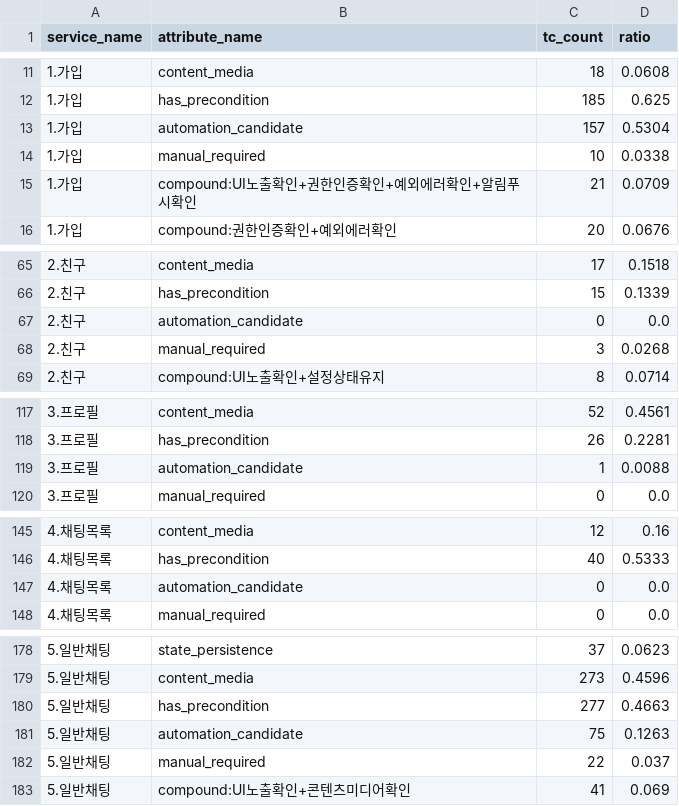
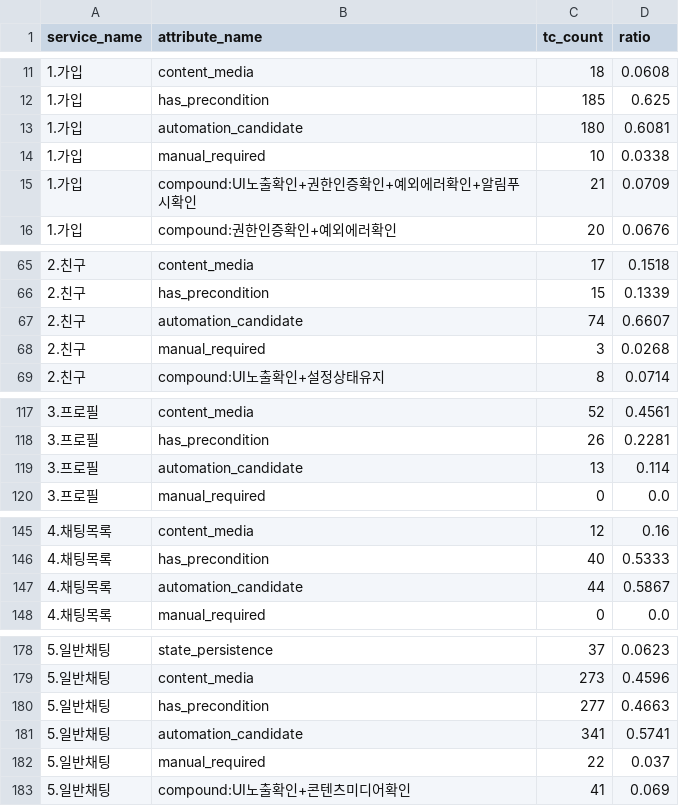
Before and after one commit to kinosms/QA-Integrity, a CSV file: output/attribute_summary.csv, drawn as a sheet; only a part is shown, gaps mark what is left out; the diff covers the shown part only.

```diff
--- a/output/attribute_summary.csv
+++ b/output/attribute_summary.csv
@@ -12,3 +12,3 @@
 1.가입,has_precondition,185,0.625
-1.가입,automation_candidate,157,0.5304
+1.가입,automation_candidate,180,0.6081
 1.가입,manual_required,10,0.0338
@@ -66,3 +66,3 @@
 2.친구,has_precondition,15,0.1339
-2.친구,automation_candidate,0,0.0
+2.친구,automation_candidate,74,0.6607
 2.친구,manual_required,3,0.0268
@@ -118,3 +118,3 @@
 3.프로필,has_precondition,26,0.2281
-3.프로필,automation_candidate,1,0.0088
+3.프로필,automation_candidate,13,0.114
 3.프로필,manual_required,0,0.0
@@ -146,3 +146,3 @@
 4.채팅목록,has_precondition,40,0.5333
-4.채팅목록,automation_candidate,0,0.0
+4.채팅목록,automation_candidate,44,0.5867
 4.채팅목록,manual_required,0,0.0
@@ -180,3 +180,3 @@
 5.일반채팅,has_precondition,277,0.4663
-5.일반채팅,automation_candidate,75,0.1263
+5.일반채팅,automation_candidate,341,0.5741
 5.일반채팅,manual_required,22,0.037
```
Also changed, not shown: 44 edited cells elsewhere in this file, output/service_summary.csv, 9 other files.
